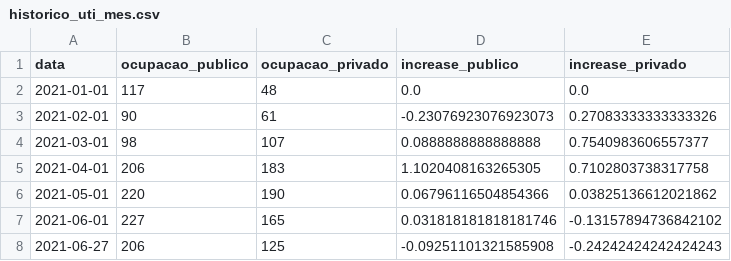
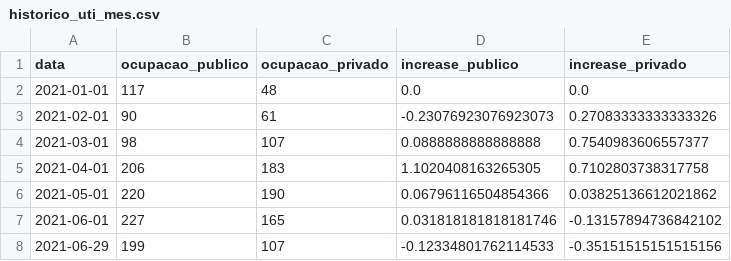
Before and after one commit to adolfoguimaraes/covid19_vacinacao, a CSV file: Sergipe/output/historico_uti_mes.csv, drawn as a sheet.

```diff
--- a/Sergipe/output/historico_uti_mes.csv
+++ b/Sergipe/output/historico_uti_mes.csv
@@ -7,2 +7,2 @@ data,ocupacao_publico,ocupacao_privado,increase_publico,increase_privado
 2021-06-01,227,165,0.031818181818181746,-0.13157894736842102
-2021-06-27,206,125,-0.09251101321585908,-0.24242424242424243
+2021-06-29,199,107,-0.12334801762114533,-0.35151515151515156
```
Also changed, not shown: Sergipe/output/historico_uti.csv, Sergipe/output/obitos_idade_mes.csv.
